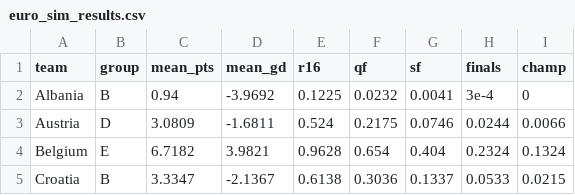
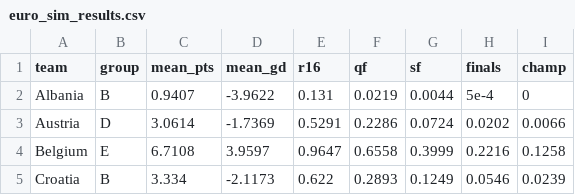
Before and after one commit to lbenz730/intl_soccer_2024, a CSV file: predictions/euro_sim_results.csv, drawn as a sheet; only a part is shown; the diff covers the shown part only.

```diff
--- a/predictions/euro_sim_results.csv
+++ b/predictions/euro_sim_results.csv
@@ -1,5 +1,5 @@
 team,group,mean_pts,mean_gd,r16,qf,sf,finals,champ
-Albania,B,0.94,-3.9692,0.1225,0.0232,0.0041,3e-4,0
-Austria,D,3.0809,-1.6811,0.524,0.2175,0.0746,0.0244,0.0066
-Belgium,E,6.7182,3.9821,0.9628,0.654,0.404,0.2324,0.1324
-Croatia,B,3.3347,-2.1367,0.6138,0.3036,0.1337,0.0533,0.0215
+Albania,B,0.9407,-3.9622,0.131,0.0219,0.0044,5e-4,0
+Austria,D,3.0614,-1.7369,0.5291,0.2286,0.0724,0.0202,0.0066
+Belgium,E,6.7108,3.9597,0.9647,0.6558,0.3999,0.2216,0.1258
+Croatia,B,3.334,-2.1173,0.622,0.2893,0.1249,0.0546,0.0239
```
Also changed, not shown: 139 edited cells elsewhere in this file, data/euro2024_schedule.csv, predictions/euro_history.csv, 16 other files.
